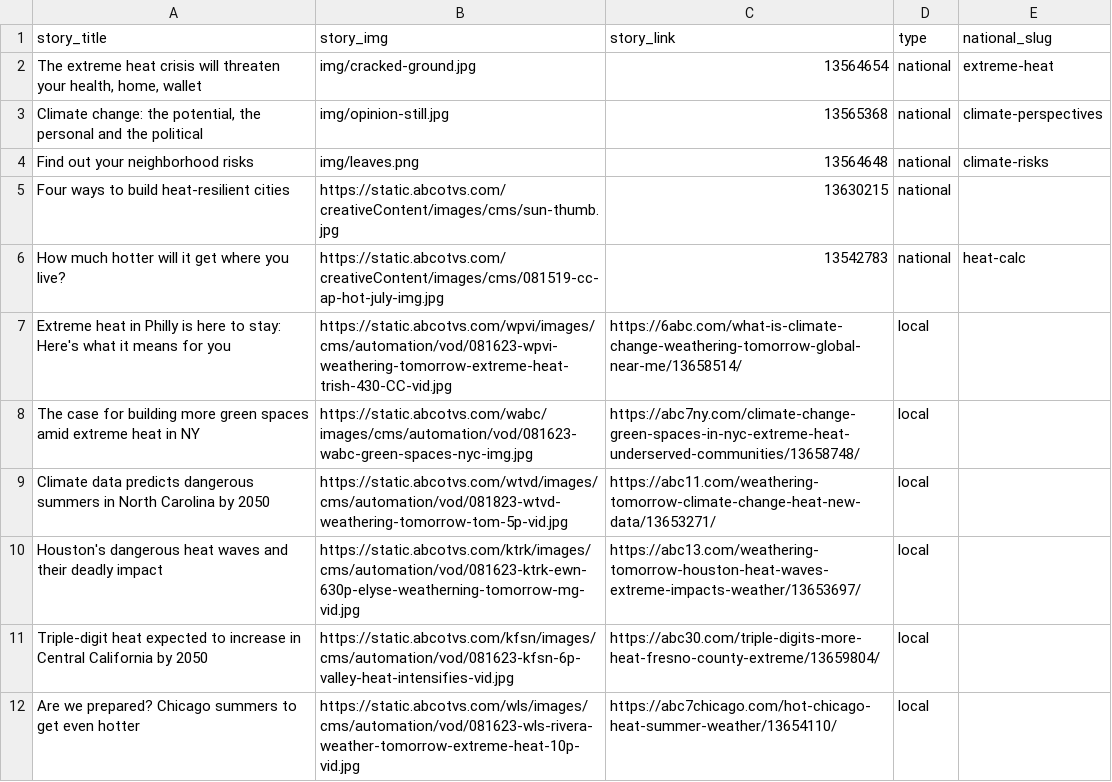
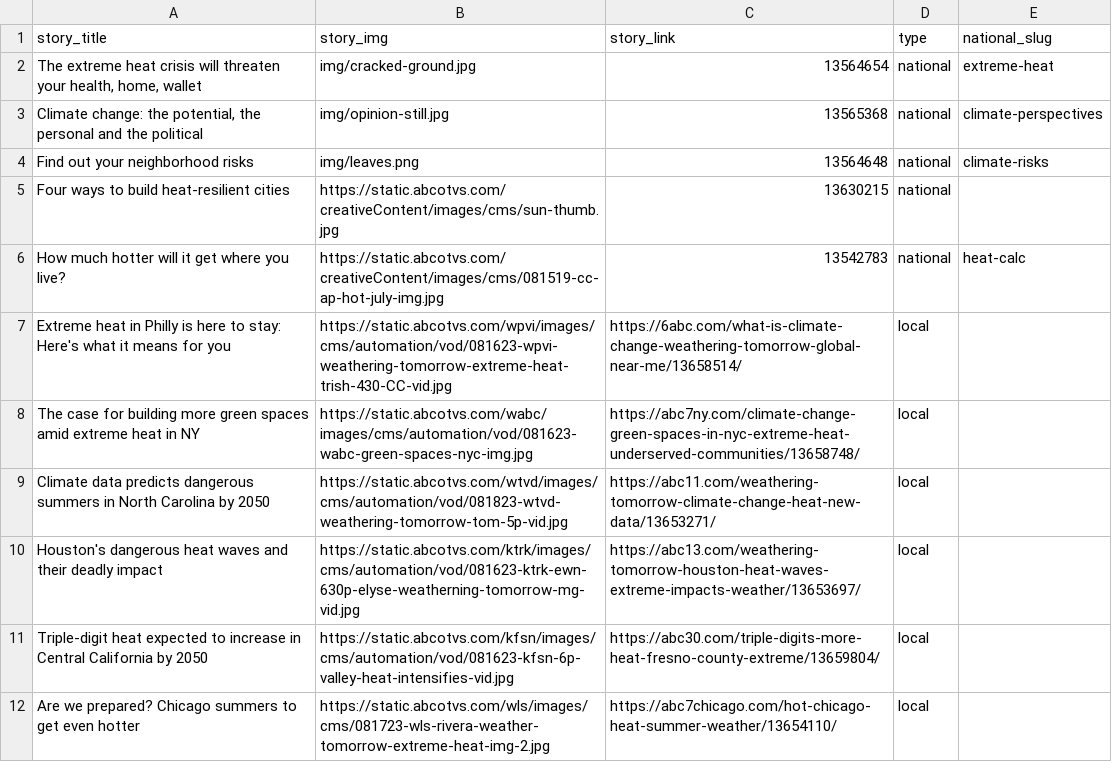
Before and after one commit to abcotvdata/climate-stories, a CSV file: stories.csv, drawn as a sheet.

Commit message:
fix wls thumb

```diff
--- a/stories.csv
+++ b/stories.csv
@@ -11,2 +11,2 @@ Houston's dangerous heat waves and their deadly impact,https://static.abcotvs.co
 Triple-digit heat expected to increase in Central California by 2050,https://static.abcotvs.com/kfsn/images/cms/automation/vod/081623-kfsn-6p-valley-heat-intensifies-vid.jpg,https://abc30.com/triple-digits-more-heat-fresno-county-extreme/13659804/,local,
-Are we prepared? Chicago summers to get even hotter,https://static.abcotvs.com/wls/images/cms/automation/vod/081623-wls-rivera-weather-tomorrow-extreme-heat-10p-vid.jpg,https://abc7chicago.com/hot-chicago-heat-summer-weather/13654110/,local,
+Are we prepared? Chicago summers to get even hotter,https://static.abcotvs.com/wls/images/cms/081723-wls-rivera-weather-tomorrow-extreme-heat-img-2.jpg,https://abc7chicago.com/hot-chicago-heat-summer-weather/13654110/,local,
```
